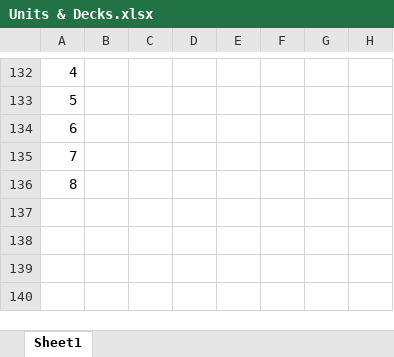
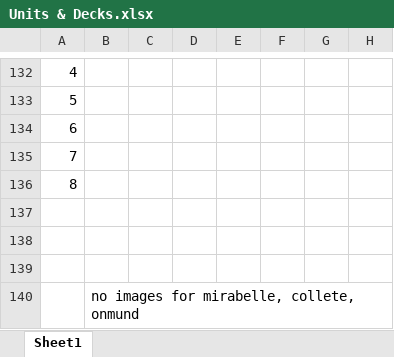
Before and after one commit to AyushKharade/Skyrim_Gwent-V1, an Excel workbook: Doc/Units & Decks.xlsx, sheet Sheet1, drawn as a sheet; only a part is shown, gaps mark what is left out; values as stored, in another font and other column widths than the file's, no borders; the diff covers the shown part only; the diff names each change by its address in the sheet, - before the commit and + after, or states it on an @@ line.

```diff
--- a/Doc/Units & Decks.xlsx (sheet Sheet1)
+++ b/Doc/Units & Decks.xlsx (sheet Sheet1)
+row 137: (empty)
+row 138: (empty)
+row 139: (empty)
+row 140:  | no images for mirabelle, collete, onmund
```
Also changed, not shown: 7 added rows, 7 removed rows and 4 edited cells elsewhere in this sheet, 56 other files.
